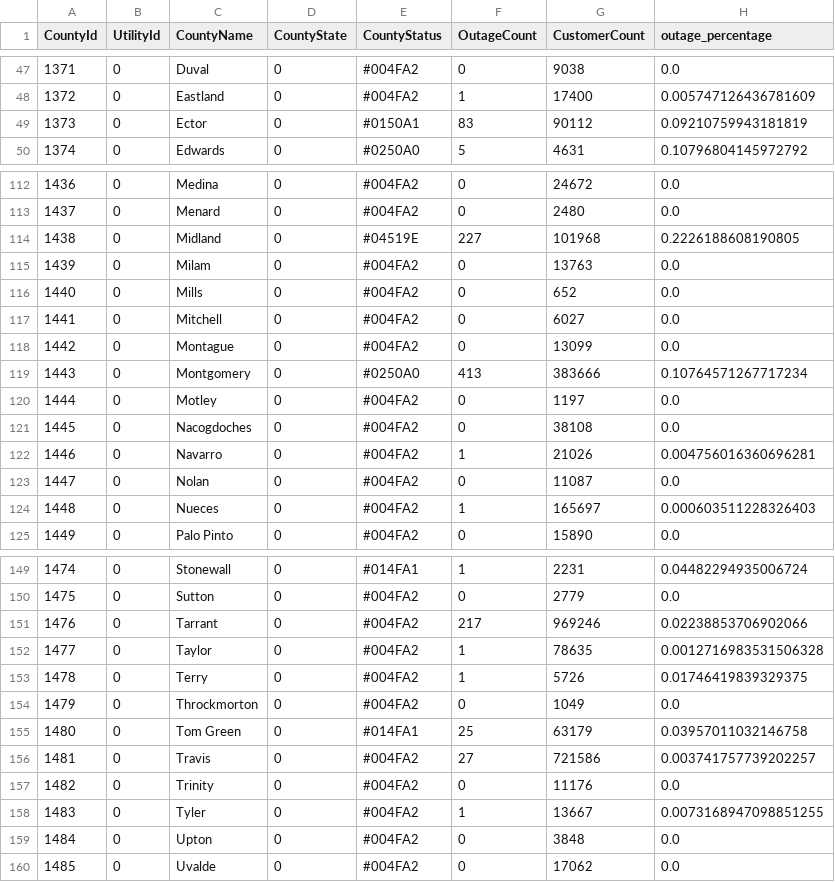
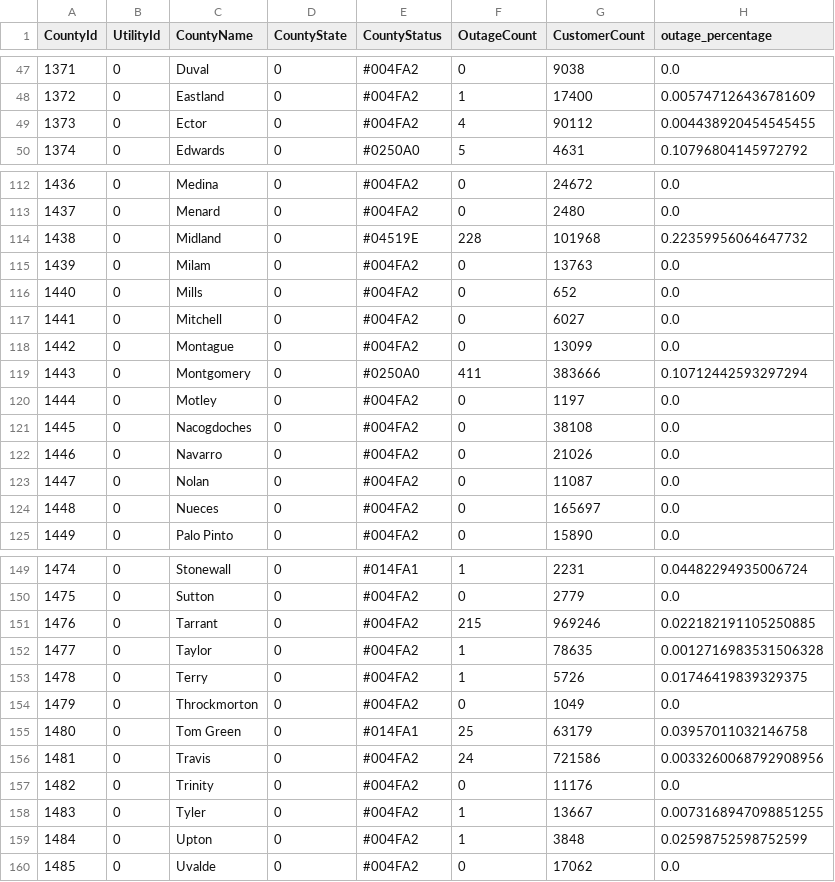
Before and after one commit to DallasMorningNews/20250304_severe-weather, a CSV file: data/latest.csv, drawn as a sheet; only a part is shown, gaps mark what is left out; the diff covers the shown part only.

```diff
--- a/data/latest.csv
+++ b/data/latest.csv
@@ -48,3 +48,3 @@ CountyId,UtilityId,CountyName,CountyState,CountyStatus,OutageCount,CustomerCount
 1372,0,Eastland,0,#004FA2,1,17400,0.005747126436781609
-1373,0,Ector,0,#0150A1,83,90112,0.09210759943181819
+1373,0,Ector,0,#004FA2,4,90112,0.004438920454545455
 1374,0,Edwards,0,#0250A0,5,4631,0.10796804145972792
@@ -113,3 +113,3 @@ CountyId,UtilityId,CountyName,CountyState,CountyStatus,OutageCount,CustomerCount
 1437,0,Menard,0,#004FA2,0,2480,0.0
-1438,0,Midland,0,#04519E,227,101968,0.2226188608190805
+1438,0,Midland,0,#04519E,228,101968,0.22359956064647732
 1439,0,Milam,0,#004FA2,0,13763,0.0
@@ -118,8 +118,8 @@ CountyId,UtilityId,CountyName,CountyState,CountyStatus,OutageCount,CustomerCount
 1442,0,Montague,0,#004FA2,0,13099,0.0
-1443,0,Montgomery,0,#0250A0,413,383666,0.10764571267717234
+1443,0,Montgomery,0,#0250A0,411,383666,0.10712442593297294
 1444,0,Motley,0,#004FA2,0,1197,0.0
 1445,0,Nacogdoches,0,#004FA2,0,38108,0.0
-1446,0,Navarro,0,#004FA2,1,21026,0.004756016360696281
+1446,0,Navarro,0,#004FA2,0,21026,0.0
 1447,0,Nolan,0,#004FA2,0,11087,0.0
-1448,0,Nueces,0,#004FA2,1,165697,0.000603511228326403
+1448,0,Nueces,0,#004FA2,0,165697,0.0
 1449,0,Palo Pinto,0,#004FA2,0,15890,0.0
@@ -150,3 +150,3 @@ CountyId,UtilityId,CountyName,CountyState,CountyStatus,OutageCount,CustomerCount
 1475,0,Sutton,0,#004FA2,0,2779,0.0
-1476,0,Tarrant,0,#004FA2,217,969246,0.02238853706902066
+1476,0,Tarrant,0,#004FA2,215,969246,0.022182191105250885
 1477,0,Taylor,0,#004FA2,1,78635,0.0012716983531506328
@@ -155,6 +155,6 @@ CountyId,UtilityId,CountyName,CountyState,CountyStatus,OutageCount,CustomerCount
 1480,0,Tom Green,0,#014FA1,25,63179,0.03957011032146758
-1481,0,Travis,0,#004FA2,27,721586,0.003741757739202257
+1481,0,Travis,0,#004FA2,24,721586,0.0033260068792908956
 1482,0,Trinity,0,#004FA2,0,11176,0.0
 1483,0,Tyler,0,#004FA2,1,13667,0.0073168947098851255
-1484,0,Upton,0,#004FA2,0,3848,0.0
+1484,0,Upton,0,#004FA2,1,3848,0.02598752598752599
 1485,0,Uvalde,0,#004FA2,0,17062,0.0
```
Also changed, not shown: 55 edited cells elsewhere in this file.
